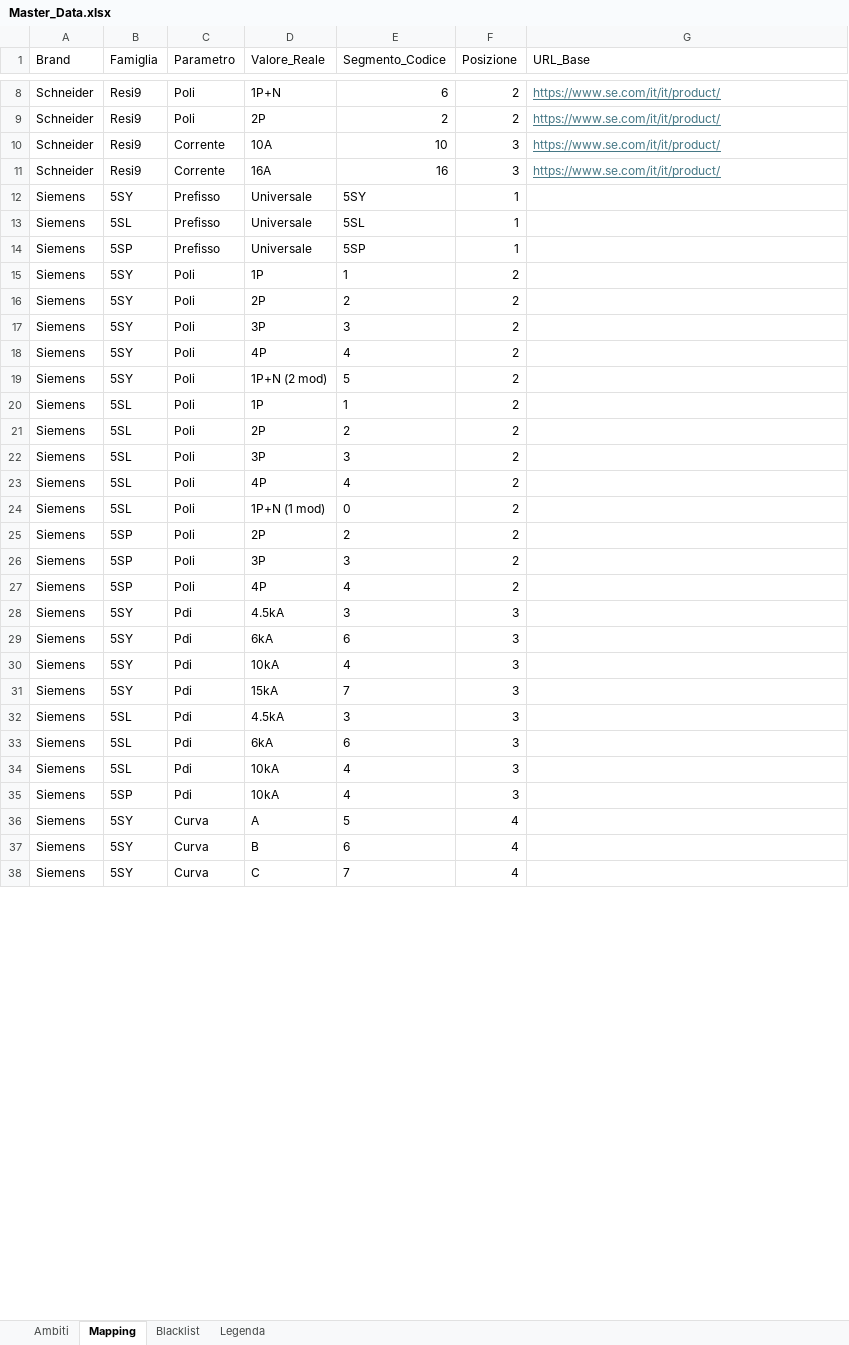
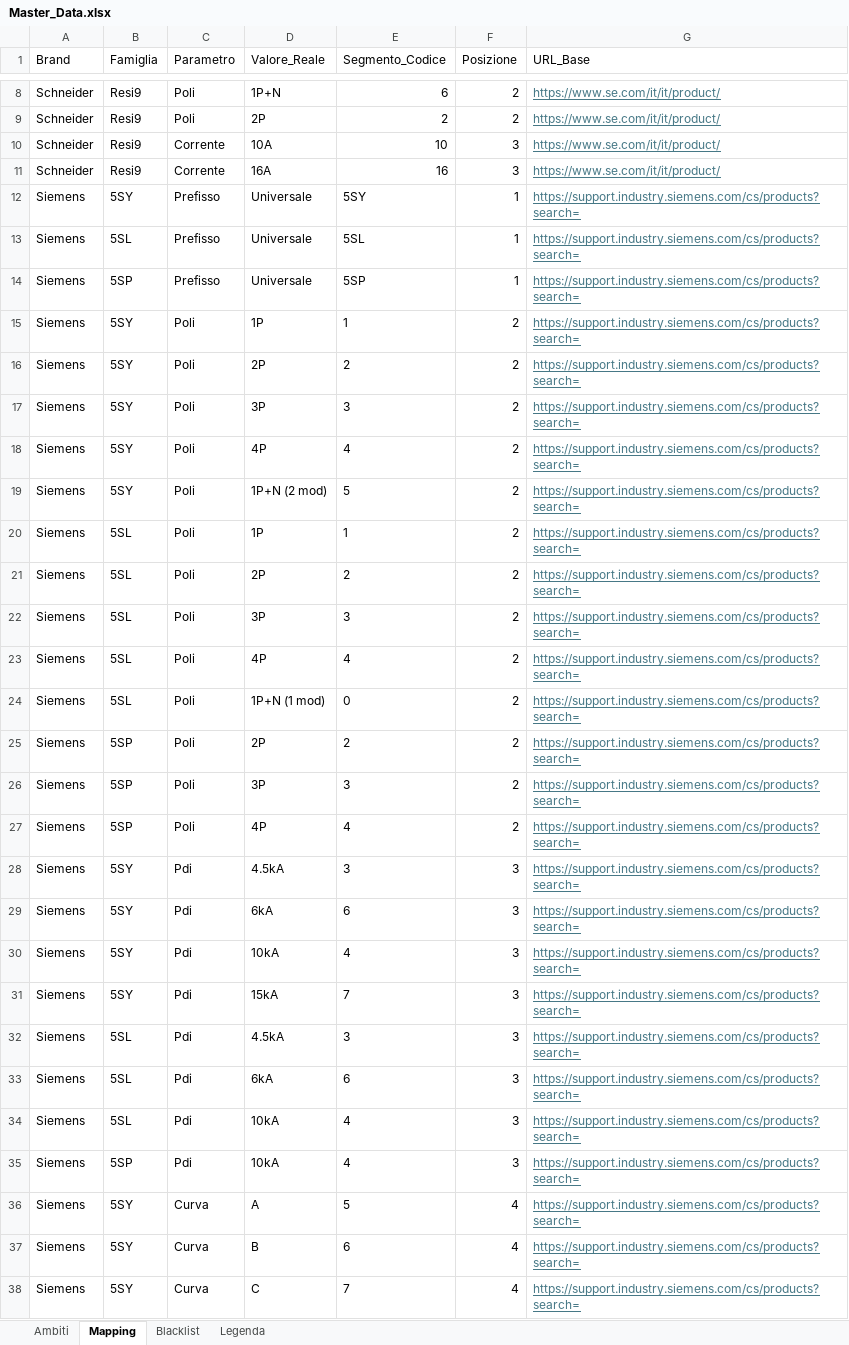
Before and after one commit to gushujin/Cerca-codici, an Excel workbook: Master_Data.xlsx, sheet Mapping, drawn as a sheet; only a part is shown, gaps mark what is left out; values as stored, in another font and other column widths than the file's, no borders; the diff covers the shown part only; the diff names each change by its address in the sheet, - before the commit and + after, or states it on an @@ line.

Commit message:
Add files via upload

```diff
--- a/Master_Data.xlsx (sheet Mapping)
+++ b/Master_Data.xlsx (sheet Mapping)
-G12:G38 (URL_Base): (empty)
+G12:G38 (URL_Base): https://support.industry.siemens.com/cs/products?search=
```
Also changed, not shown: 14 edited cells elsewhere in this sheet.
